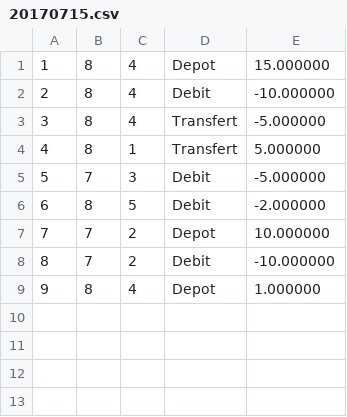
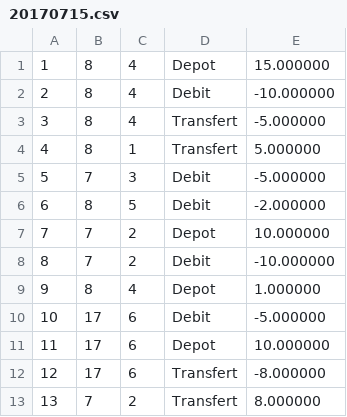
Before and after one commit to l0wran917/ESGI3_C, a CSV file: data/history/20170715.csv, drawn as a sheet; the diff names each change by its address in the sheet, - before the commit and + after, or states it on an @@ line.

```diff
--- a/data/history/20170715.csv
+++ b/data/history/20170715.csv
+row 10: 10 | 17 | 6 | Debit | -5.000000
+row 11: 11 | 17 | 6 | Depot | 10.000000
+row 12: 12 | 17 | 6 | Transfert | -8.000000
+row 13: 13 | 7 | 2 | Transfert | 8.000000
```
Also changed, not shown: data/accounts.csv, data/customers.csv, 1 other file.
